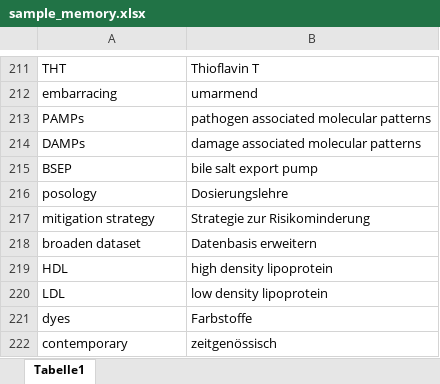
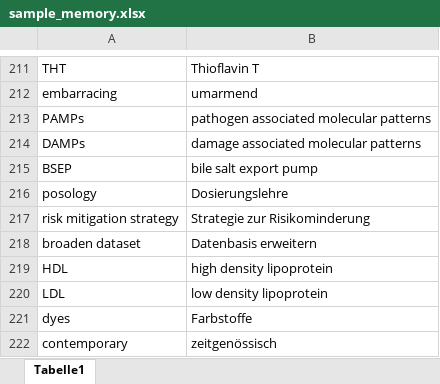
Before and after one commit to ABixenmann/Memorytraining, an Excel workbook: sample_memory.xlsx, sheet Tabelle1, drawn as a sheet; only a part is shown, gaps mark what is left out; values as stored, in another font and other column widths than the file's, no borders; the diff covers the shown part only; the diff names each change by its address in the sheet, - before the commit and + after, or states it on an @@ line.

```diff
--- a/sample_memory.xlsx (sheet Tabelle1)
+++ b/sample_memory.xlsx (sheet Tabelle1)
-A217: mitigation strategy
+A217: risk mitigation strategy
```
Also changed, not shown: 20 added rows and 2 edited cells elsewhere in this sheet.
